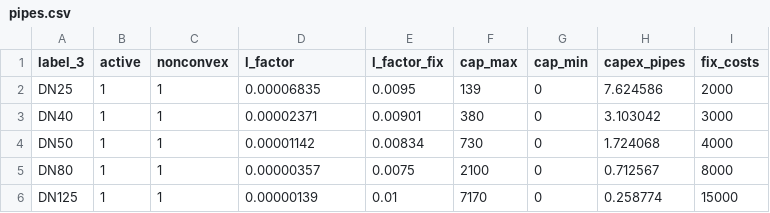
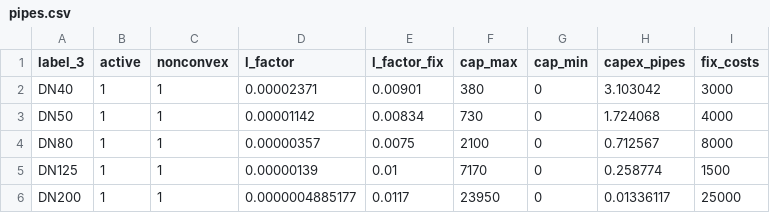
Before and after one commit to Jekblade/DistrictHeating_project, a CSV file: STEP_2/invest_data/network/pipes.csv, drawn as a sheet.

```diff
--- a/STEP_2/invest_data/network/pipes.csv
+++ b/STEP_2/invest_data/network/pipes.csv
@@ -1,3 +1,2 @@
 label_3,active,nonconvex,l_factor,l_factor_fix,cap_max,cap_min,capex_pipes,fix_costs
-DN25,1,1,0.00006835,0.0095,139,0,7.624586,2000
 DN40,1,1,0.00002371,0.00901,380,0,3.103042,3000
@@ -5,2 +4,3 @@ DN50,1,1,0.00001142,0.00834,730,0,1.724068,4000
 DN80,1,1,0.00000357,0.0075,2100,0,0.712567,8000
-DN125,1,1,0.00000139,0.01,7170,0,0.258774,15000
+DN125,1,1,0.00000139,0.01,7170,0,0.258774,1500
+DN200,1,1,0.0000004885177,0.0117,23950,0,0.01336117,25000
```
Also changed, not shown: STEP_2/Outputs/Optimum_network_base.csv, 1 other file.
